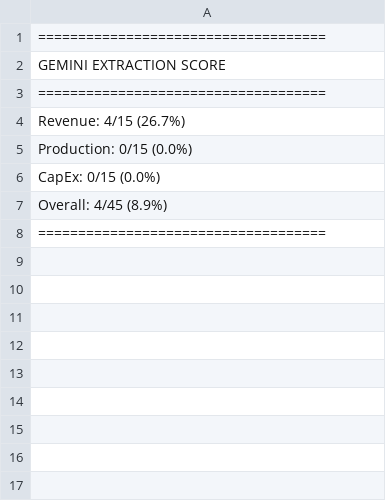
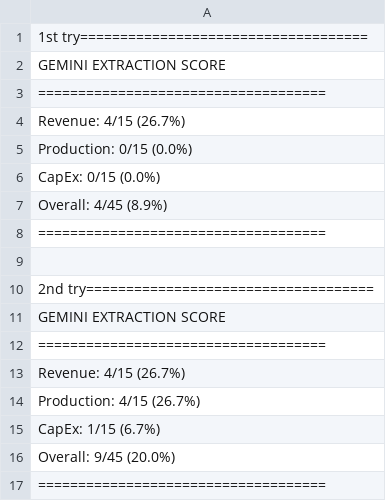
Before and after one commit to aanyag28/llm-extraction-scorecard, a CSV file: results/extraction_results.csv, drawn as a sheet.

Commit message:
Update extraction results for 2nd try

```diff
--- a/results/extraction_results.csv
+++ b/results/extraction_results.csv
@@ -1,2 +1,2 @@
-====================================
+1st try====================================
 GEMINI EXTRACTION SCORE
@@ -7,2 +7,11 @@ CapEx:       0/15 (0.0%)
 Overall:     4/45 (8.9%)
+====================================
+
+2nd try====================================
+GEMINI EXTRACTION SCORE
+====================================
+Revenue:     4/15 (26.7%)
+Production:  4/15 (26.7%)
+CapEx:       1/15 (6.7%)
+Overall:     9/45 (20.0%)
 ====================================
```
